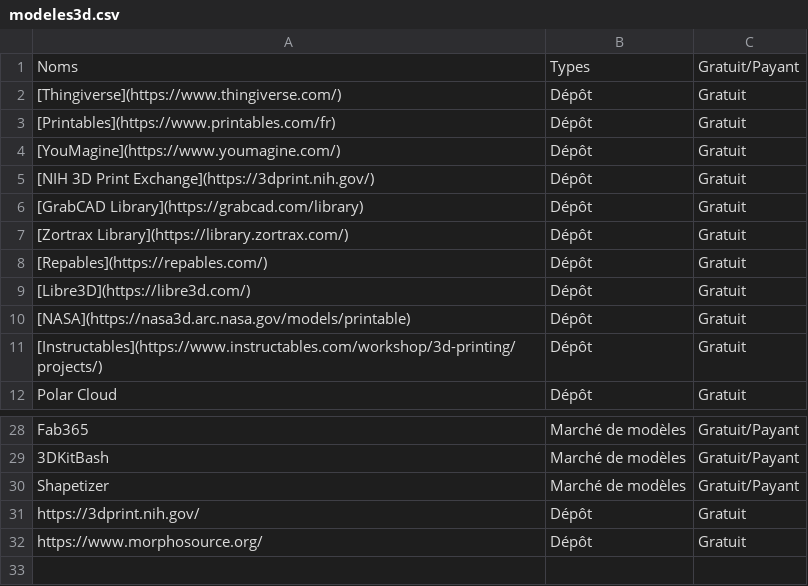
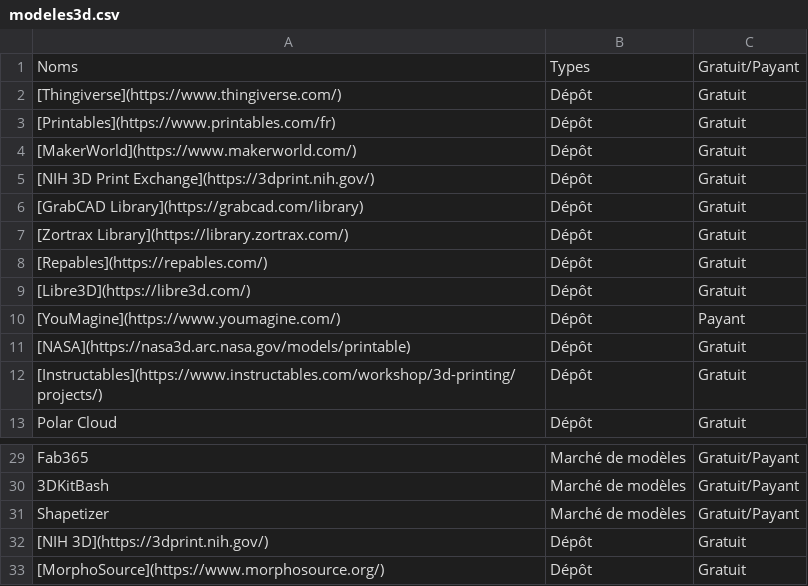
Before and after one commit to bibudem/techno, a CSV file: static/data/modeles3d.csv, drawn as a sheet; only a part is shown, gaps mark what is left out.

Commit message:
ajout de bambuworld

```diff
--- a/static/data/modeles3d.csv
+++ b/static/data/modeles3d.csv
@@ -3,3 +3,3 @@
 [Printables](https://www.printables.com/fr),Dépôt,Gratuit
-[YouMagine](https://www.youmagine.com/),Dépôt,Gratuit
+[MakerWorld](https://www.makerworld.com/),Dépôt,Gratuit
 [NIH 3D Print Exchange](https://3dprint.nih.gov/),Dépôt,Gratuit
@@ -9,2 +9,3 @@
 [Libre3D](https://libre3d.com/),Dépôt,Gratuit
+[YouMagine](https://www.youmagine.com/),Dépôt,Payant
 [NASA](https://nasa3d.arc.nasa.gov/models/printable),Dépôt,Gratuit
@@ -30,3 +31,3 @@ Fab365,Marché de modèles,Gratuit/Payant
 Shapetizer,Marché de modèles,Gratuit/Payant
-https://3dprint.nih.gov/,Dépôt,Gratuit
-https://www.morphosource.org/,Dépôt,Gratuit
+[NIH 3D](https://3dprint.nih.gov/),Dépôt,Gratuit
+[MorphoSource](https://www.morphosource.org/),Dépôt,Gratuit
```
